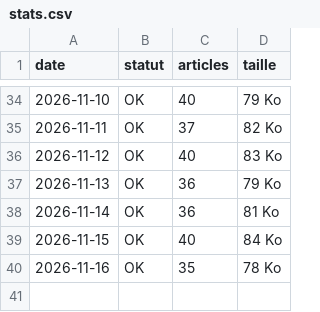
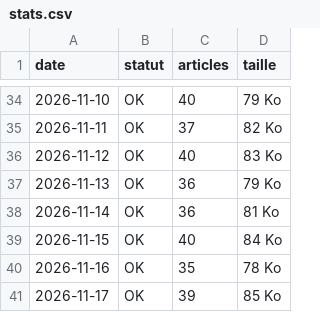
Before and after one commit to unbienfou/Unbienfou, a CSV file: stats.csv, drawn as a sheet; only a part is shown, gaps mark what is left out; the diff names each change by its address in the sheet, - before the commit and + after, or states it on an @@ line.

```diff
--- a/stats.csv
+++ b/stats.csv
+row 41: 2026-11-17 | OK | 39 | 85 Ko
```
